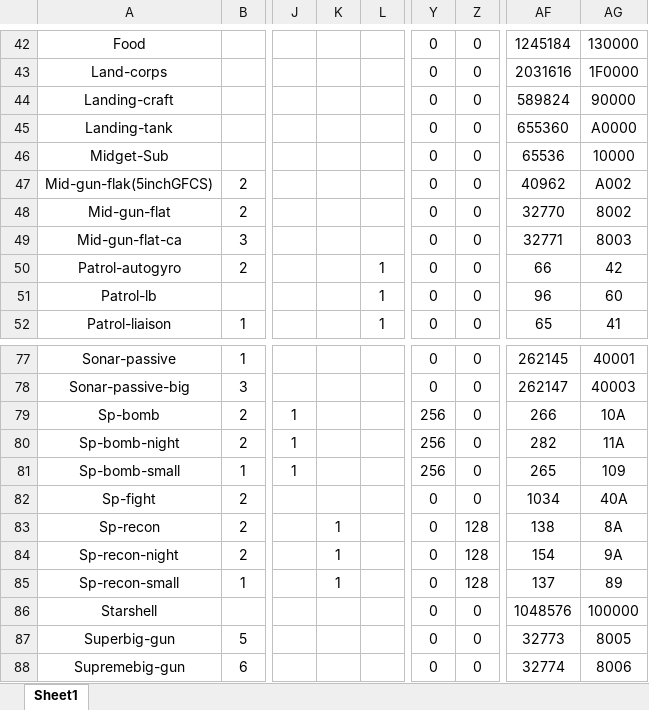
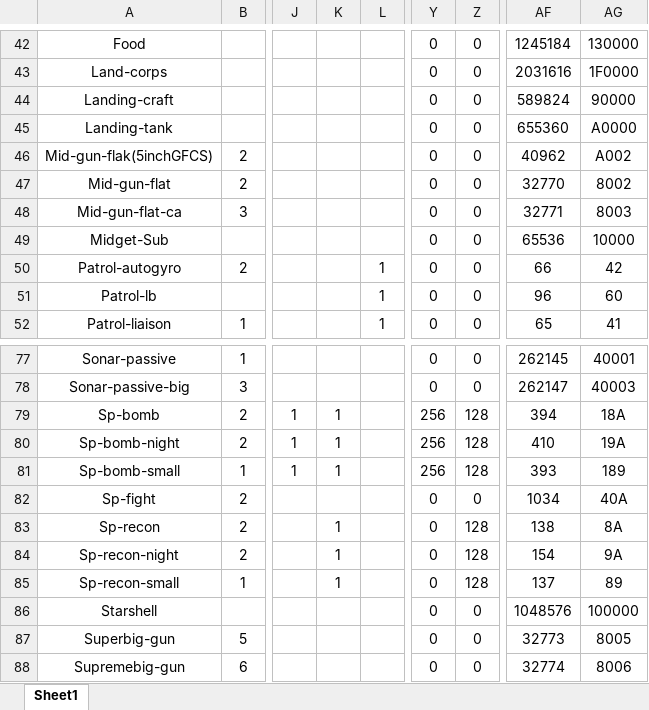
Before and after one commit to ibicdlcod/GuoMuoRuoProject, an Excel workbook: doc/equip/equiptype.xlsx, sheet Sheet1, drawn as a sheet; only a part is shown, gaps mark what is left out; values as stored, in another font and other column widths than the file's, no borders; charts and pictures not drawn; the diff names each change by its address in the sheet, - before the commit and + after, or states it on an @@ line.

```diff
--- a/doc/equip/equiptype.xlsx (sheet Sheet1)
+++ b/doc/equip/equiptype.xlsx (sheet Sheet1)
@@ row 46 moved to row 49: Midget-Sub @@
-K79:K81: (empty)
+K79:K81: 1
-Z79:Z81: 0
+Z79:Z81: 128
-AF79: 266
+AF79: 394
-AG79: 10A
+AG79: 18A
-AF80: 282
+AF80: 410
-AG80: 11A
+AG80: 19A
-AF81: 265
+AF81: 393
-AG81: 109
+AG81: 189
```
Also changed, not shown: formulas that keep their value, charts or pictures, doc/ship/Ship.xlsx, 17 other files.
